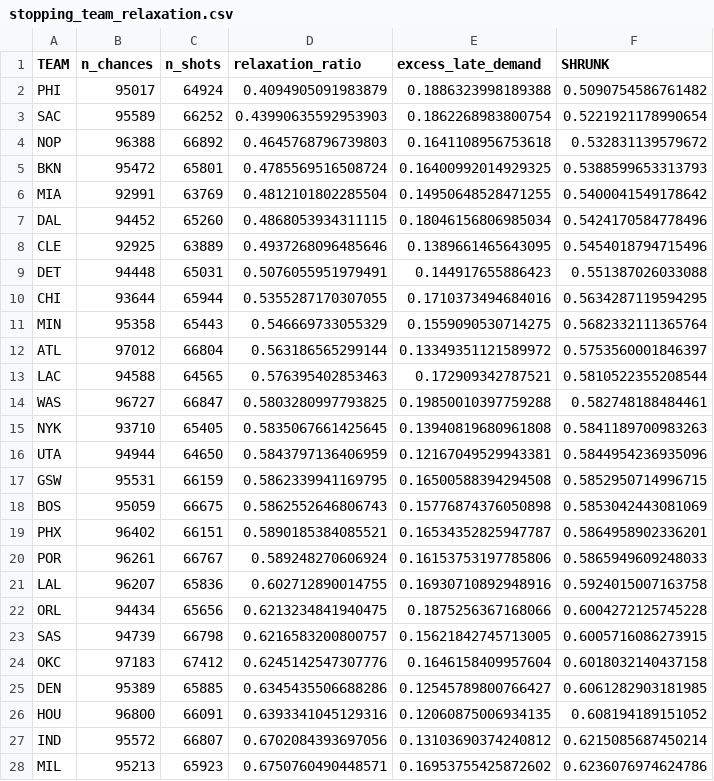
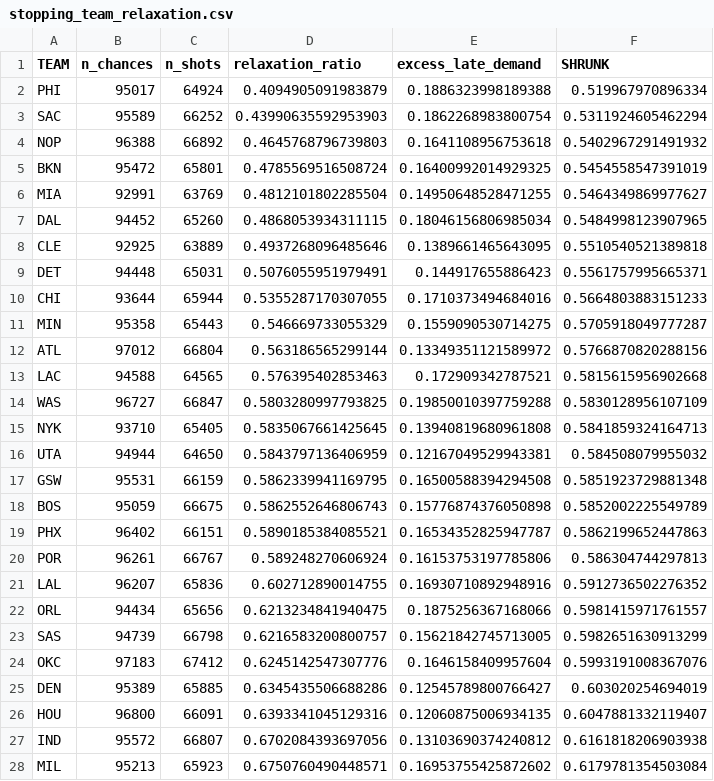
Before and after one commit to dingd29/Shot-Clock, a CSV file: reports/stopping_team_relaxation.csv, drawn as a sheet; only a part is shown; the diff covers the shown part only.

```diff
--- a/reports/stopping_team_relaxation.csv
+++ b/reports/stopping_team_relaxation.csv
@@ -1,28 +1,28 @@
 TEAM,n_chances,n_shots,relaxation_ratio,excess_late_demand,SHRUNK
-PHI,95017,64924,0.4094905091983879,0.1886323998189388,0.5090754586761482
-SAC,95589,66252,0.43990635592953903,0.1862268983800754,0.5221921178990654
-NOP,96388,66892,0.4645768796739803,0.1641108956753618,0.532831139579672
-BKN,95472,65801,0.4785569516508724,0.16400992014929325,0.5388599653313793
-MIA,92991,63769,0.4812101802285504,0.14950648528471255,0.5400041549178642
-DAL,94452,65260,0.4868053934311115,0.18046156806985034,0.5424170584778496
-CLE,92925,63889,0.4937268096485646,0.1389661465643095,0.5454018794715496
-DET,94448,65031,0.5076055951979491,0.144917655886423,0.551387026033088
-CHI,93644,65944,0.5355287170307055,0.1710373494684016,0.5634287119594295
-MIN,95358,65443,0.546669733055329,0.1559090530714275,0.5682332111365764
-ATL,97012,66804,0.563186565299144,0.13349351121589972,0.5753560001846397
-LAC,94588,64565,0.576395402853463,0.172909342787521,0.5810522355208544
-WAS,96727,66847,0.5803280997793825,0.19850010397759288,0.582748188484461
-NYK,93710,65405,0.5835067661425645,0.13940819680961808,0.5841189700983263
-UTA,94944,64650,0.5843797136406959,0.12167049529943381,0.5844954236935096
-GSW,95531,66159,0.5862339941169795,0.16500588394294508,0.5852950714996715
-BOS,95059,66675,0.5862552646806743,0.15776874376050898,0.5853042443081069
-PHX,96402,66151,0.5890185384085521,0.16534352825947787,0.5864958902336201
-POR,96261,66767,0.589248270606924,0.16153753197785806,0.5865949609248033
-LAL,96207,65836,0.602712890014755,0.16930710892948916,0.5924015007163758
-ORL,94434,65656,0.6213234841940475,0.1875256367168066,0.6004272125745228
-SAS,94739,66798,0.6216583200800757,0.15621842745713005,0.6005716086273915
-OKC,97183,67412,0.6245142547307776,0.1646158409957604,0.6018032140437158
-DEN,95389,65885,0.6345435506688286,0.12545789800766427,0.6061282903181985
-HOU,96800,66091,0.6393341045129316,0.12060875006934135,0.608194189151052
-IND,95572,66807,0.6702084393697056,0.13103690374240812,0.6215085687450214
-MIL,95213,65923,0.6750760490448571,0.16953755425872602,0.6236076974624786
+PHI,95017,64924,0.4094905091983879,0.1886323998189388,0.519967970896334
+SAC,95589,66252,0.43990635592953903,0.1862268983800754,0.5311924605462294
+NOP,96388,66892,0.4645768796739803,0.1641108956753618,0.5402967291491932
+BKN,95472,65801,0.4785569516508724,0.16400992014929325,0.5454558547391019
+MIA,92991,63769,0.4812101802285504,0.14950648528471255,0.5464349869977627
+DAL,94452,65260,0.4868053934311115,0.18046156806985034,0.5484998123907965
+CLE,92925,63889,0.4937268096485646,0.1389661465643095,0.5510540521389818
+DET,94448,65031,0.5076055951979491,0.144917655886423,0.5561757995665371
+CHI,93644,65944,0.5355287170307055,0.1710373494684016,0.5664803883151233
+MIN,95358,65443,0.546669733055329,0.1559090530714275,0.5705918049777287
+ATL,97012,66804,0.563186565299144,0.13349351121589972,0.5766870820288156
+LAC,94588,64565,0.576395402853463,0.172909342787521,0.5815615956902668
+WAS,96727,66847,0.5803280997793825,0.19850010397759288,0.5830128956107109
+NYK,93710,65405,0.5835067661425645,0.13940819680961808,0.5841859324164713
+UTA,94944,64650,0.5843797136406959,0.12167049529943381,0.584508079955032
+GSW,95531,66159,0.5862339941169795,0.16500588394294508,0.5851923729881348
+BOS,95059,66675,0.5862552646806743,0.15776874376050898,0.5852002225549789
+PHX,96402,66151,0.5890185384085521,0.16534352825947787,0.5862199652447863
+POR,96261,66767,0.589248270606924,0.16153753197785806,0.586304744297813
+LAL,96207,65836,0.602712890014755,0.16930710892948916,0.5912736502276352
+ORL,94434,65656,0.6213234841940475,0.1875256367168066,0.5981415971761557
+SAS,94739,66798,0.6216583200800757,0.15621842745713005,0.5982651630913299
+OKC,97183,67412,0.6245142547307776,0.1646158409957604,0.5993191008367076
+DEN,95389,65885,0.6345435506688286,0.12545789800766427,0.603020254694019
+HOU,96800,66091,0.6393341045129316,0.12060875006934135,0.6047881332119407
+IND,95572,66807,0.6702084393697056,0.13103690374240812,0.6161818206903938
+MIL,95213,65923,0.6750760490448571,0.16953755425872602,0.6179781354503084
```
Also changed, not shown: 3 edited cells elsewhere in this file.
